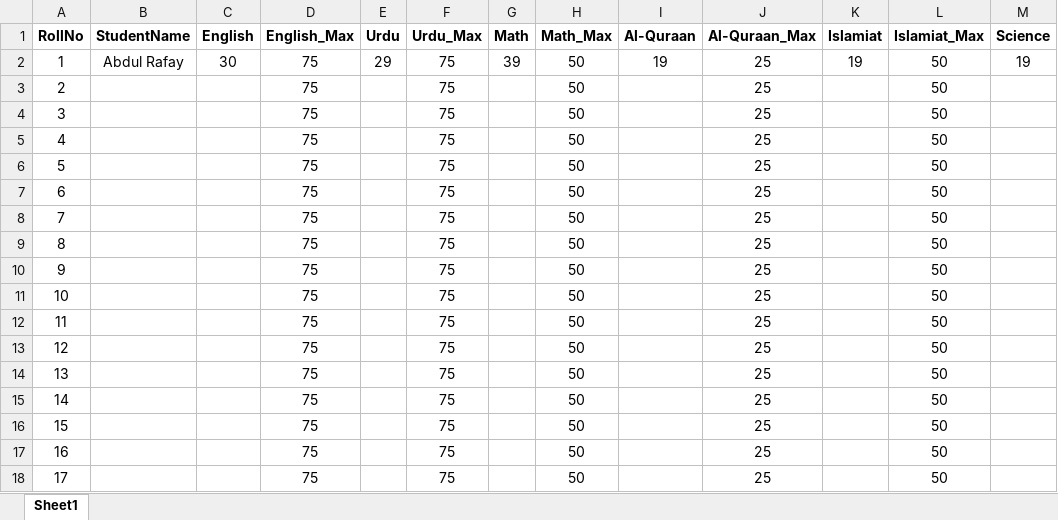
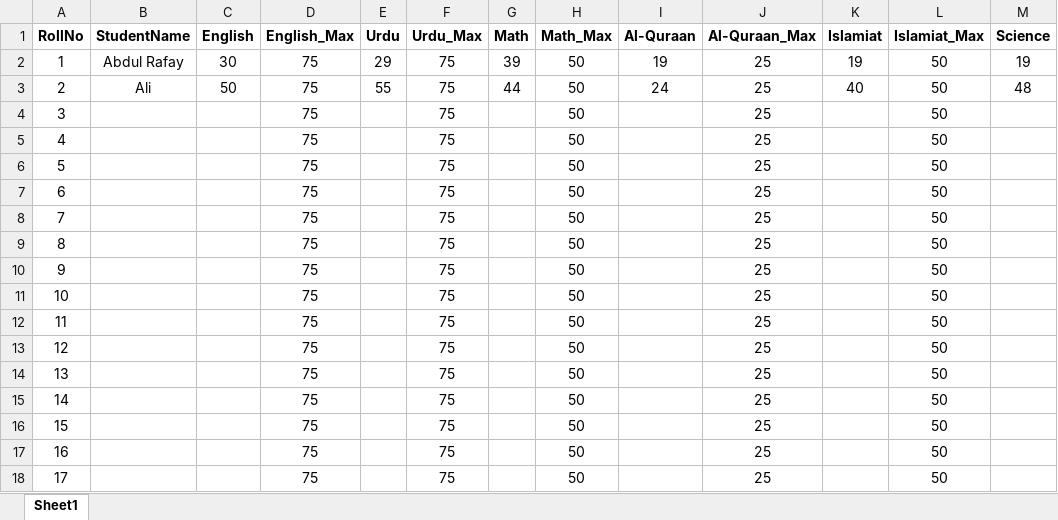
Before and after one commit to Anique404/ResultJet, an Excel workbook: SCHOOL_RESULT_SYSTEM/CLASS_DATA/FOUR.xlsx, sheet Sheet1, drawn as a sheet; only a part is shown; values as stored, in another font and other column widths than the file's, no borders; the diff names each change by its address in the sheet, - before the commit and + after, or states it on an @@ line.

```diff
--- a/SCHOOL_RESULT_SYSTEM/CLASS_DATA/FOUR.xlsx (sheet Sheet1)
+++ b/SCHOOL_RESULT_SYSTEM/CLASS_DATA/FOUR.xlsx (sheet Sheet1)
-B3 (StudentName): (empty)
+B3 (StudentName): Ali
-C3 (English): (empty)
+C3 (English): 50
-E3 (Urdu): (empty)
+E3 (Urdu): 55
-G3 (Math): (empty)
+G3 (Math): 44
-I3 (Al-Quraan): (empty)
+I3 (Al-Quraan): 24
-K3 (Islamiat): (empty)
+K3 (Islamiat): 40
-M3 (Science): (empty)
+M3 (Science): 48
```
Also changed, not shown: SCHOOL_RESULT_SYSTEM/CLASS_DATA/THREE.xlsx, 2 other files.
